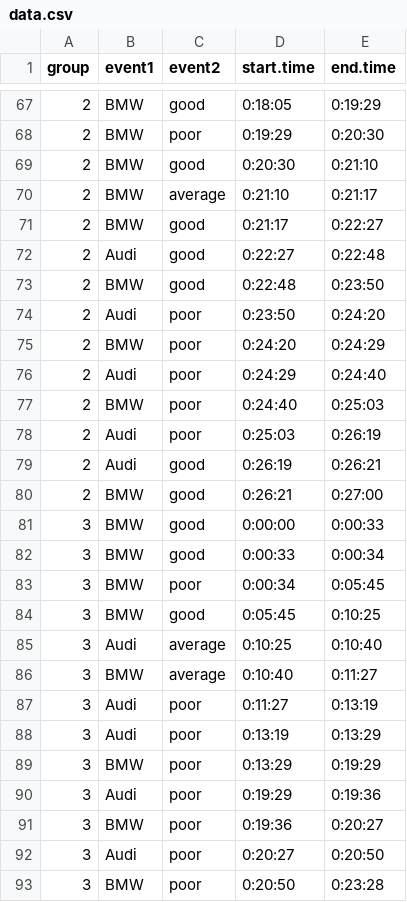
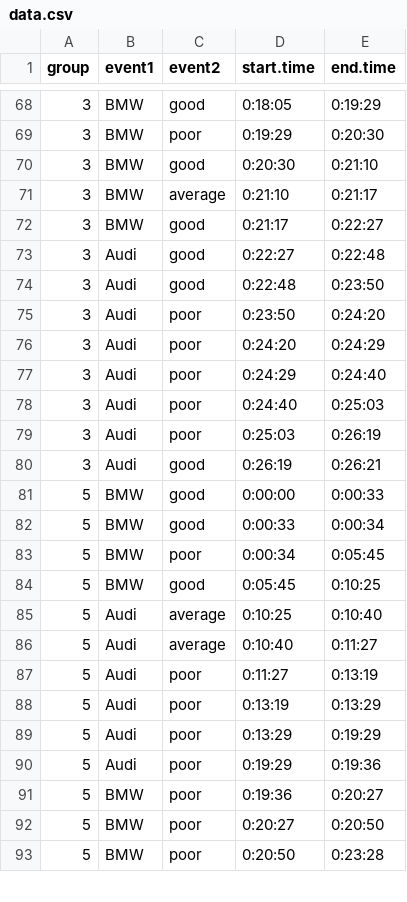
Before and after one commit to jpzwolak/random-r-code, a CSV file: Timeline plot/data.csv, drawn as a sheet; only a part is shown, gaps mark what is left out; the diff covers the shown part only.

```diff
--- a/Timeline plot/data.csv
+++ b/Timeline plot/data.csv
@@ -67,27 +68,26 @@ group,event1,event2,start.time,end.time
-2,BMW,good,0:18:05,0:19:29
-2,BMW,poor,0:19:29,0:20:30
-2,BMW,good,0:20:30,0:21:10
-2,BMW,average,0:21:10,0:21:17
-2,BMW,good,0:21:17,0:22:27
-2,Audi,good,0:22:27,0:22:48
-2,BMW,good,0:22:48,0:23:50
-2,Audi,poor,0:23:50,0:24:20
-2,BMW,poor,0:24:20,0:24:29
-2,Audi,poor,0:24:29,0:24:40
-2,BMW,poor,0:24:40,0:25:03
-2,Audi,poor,0:25:03,0:26:19
-2,Audi,good,0:26:19,0:26:21
-2,BMW,good,0:26:21,0:27:00
-3,BMW,good,0:00:00,0:00:33
-3,BMW,good,0:00:33,0:00:34
-3,BMW,poor,0:00:34,0:05:45
-3,BMW,good,0:05:45,0:10:25
-3,Audi,average,0:10:25,0:10:40
-3,BMW,average,0:10:40,0:11:27
-3,Audi,poor,0:11:27,0:13:19
-3,Audi,poor,0:13:19,0:13:29
-3,BMW,poor,0:13:29,0:19:29
-3,Audi,poor,0:19:29,0:19:36
-3,BMW,poor,0:19:36,0:20:27
-3,Audi,poor,0:20:27,0:20:50
-3,BMW,poor,0:20:50,0:23:28
+3,BMW,good,0:18:05,0:19:29
+3,BMW,poor,0:19:29,0:20:30
+3,BMW,good,0:20:30,0:21:10
+3,BMW,average,0:21:10,0:21:17
+3,BMW,good,0:21:17,0:22:27
+3,Audi,good,0:22:27,0:22:48
+3,Audi,good,0:22:48,0:23:50
+3,Audi,poor,0:23:50,0:24:20
+3,Audi,poor,0:24:20,0:24:29
+3,Audi,poor,0:24:29,0:24:40
+3,Audi,poor,0:24:40,0:25:03
+3,Audi,poor,0:25:03,0:26:19
+3,Audi,good,0:26:19,0:26:21
+5,BMW,good,0:00:00,0:00:33
+5,BMW,good,0:00:33,0:00:34
+5,BMW,poor,0:00:34,0:05:45
+5,BMW,good,0:05:45,0:10:25
+5,Audi,average,0:10:25,0:10:40
+5,Audi,average,0:10:40,0:11:27
+5,Audi,poor,0:11:27,0:13:19
+5,Audi,poor,0:13:19,0:13:29
+5,Audi,poor,0:13:29,0:19:29
+5,Audi,poor,0:19:29,0:19:36
+5,BMW,poor,0:19:36,0:20:27
+5,BMW,poor,0:20:27,0:20:50
+5,BMW,poor,0:20:50,0:23:28
```
Also changed, not shown: 3 added rows and 57 edited cells elsewhere in this file, 2 other files.
